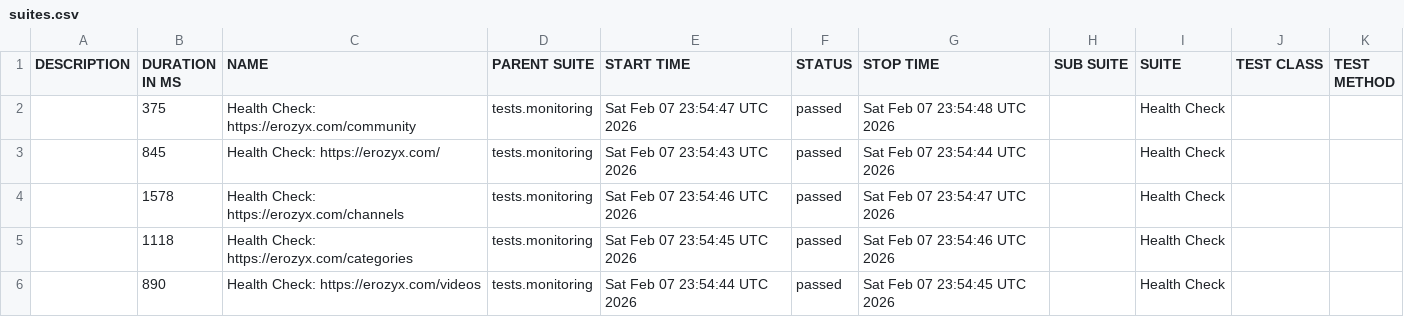
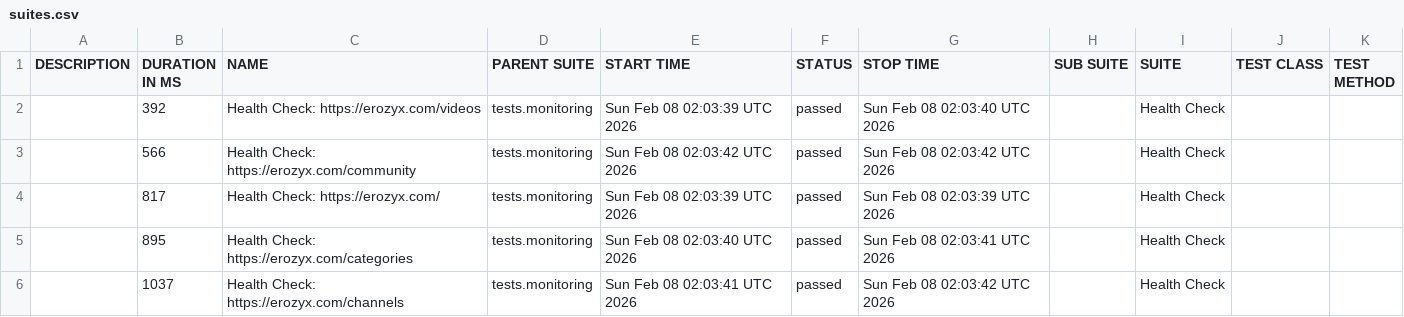
Before and after one commit to mike-novozhenov/AUTOMATION_VTUBE, a CSV file: data/suites.csv, drawn as a sheet.

```diff
--- a/data/suites.csv
+++ b/data/suites.csv
@@ -1,6 +1,6 @@
 "DESCRIPTION","DURATION IN MS","NAME","PARENT SUITE","START TIME","STATUS","STOP TIME","SUB SUITE","SUITE","TEST CLASS","TEST METHOD"
-"","375","Health Check: https://erozyx.com/community","tests.monitoring","Sat Feb 07 23:54:47 UTC 2026","passed","Sat Feb 07 23:54:48 UTC 2026","","Health Check","",""
-"","845","Health Check: https://erozyx.com/","tests.monitoring","Sat Feb 07 23:54:43 UTC 2026","passed","Sat Feb 07 23:54:44 UTC 2026","","Health Check","",""
-"","1578","Health Check: https://erozyx.com/channels","tests.monitoring","Sat Feb 07 23:54:46 UTC 2026","passed","Sat Feb 07 23:54:47 UTC 2026","","Health Check","",""
-"","1118","Health Check: https://erozyx.com/categories","tests.monitoring","Sat Feb 07 23:54:45 UTC 2026","passed","Sat Feb 07 23:54:46 UTC 2026","","Health Check","",""
-"","890","Health Check: https://erozyx.com/videos","tests.monitoring","Sat Feb 07 23:54:44 UTC 2026","passed","Sat Feb 07 23:54:45 UTC 2026","","Health Check","",""
+"","392","Health Check: https://erozyx.com/videos","tests.monitoring","Sun Feb 08 02:03:39 UTC 2026","passed","Sun Feb 08 02:03:40 UTC 2026","","Health Check","",""
+"","566","Health Check: https://erozyx.com/community","tests.monitoring","Sun Feb 08 02:03:42 UTC 2026","passed","Sun Feb 08 02:03:42 UTC 2026","","Health Check","",""
+"","817","Health Check: https://erozyx.com/","tests.monitoring","Sun Feb 08 02:03:39 UTC 2026","passed","Sun Feb 08 02:03:39 UTC 2026","","Health Check","",""
+"","895","Health Check: https://erozyx.com/categories","tests.monitoring","Sun Feb 08 02:03:40 UTC 2026","passed","Sun Feb 08 02:03:41 UTC 2026","","Health Check","",""
+"","1037","Health Check: https://erozyx.com/channels","tests.monitoring","Sun Feb 08 02:03:41 UTC 2026","passed","Sun Feb 08 02:03:42 UTC 2026","","Health Check","",""
```
Also changed, not shown: 41 other files.
